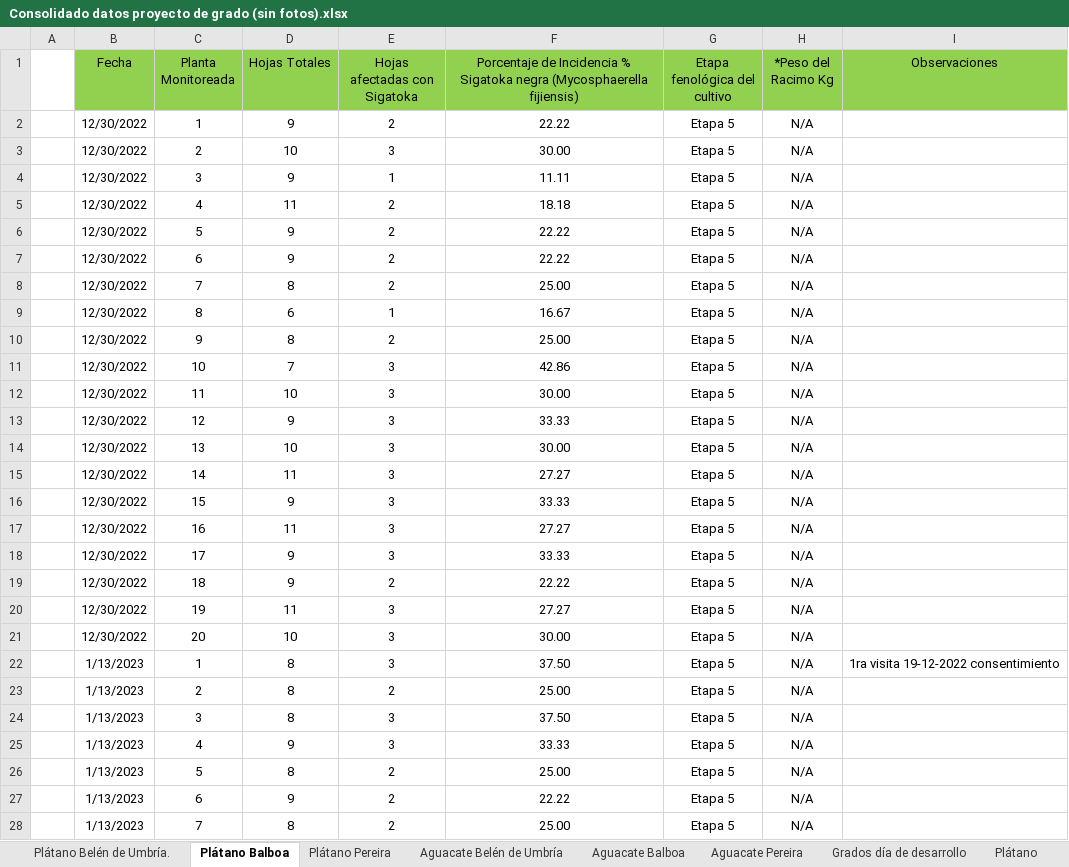
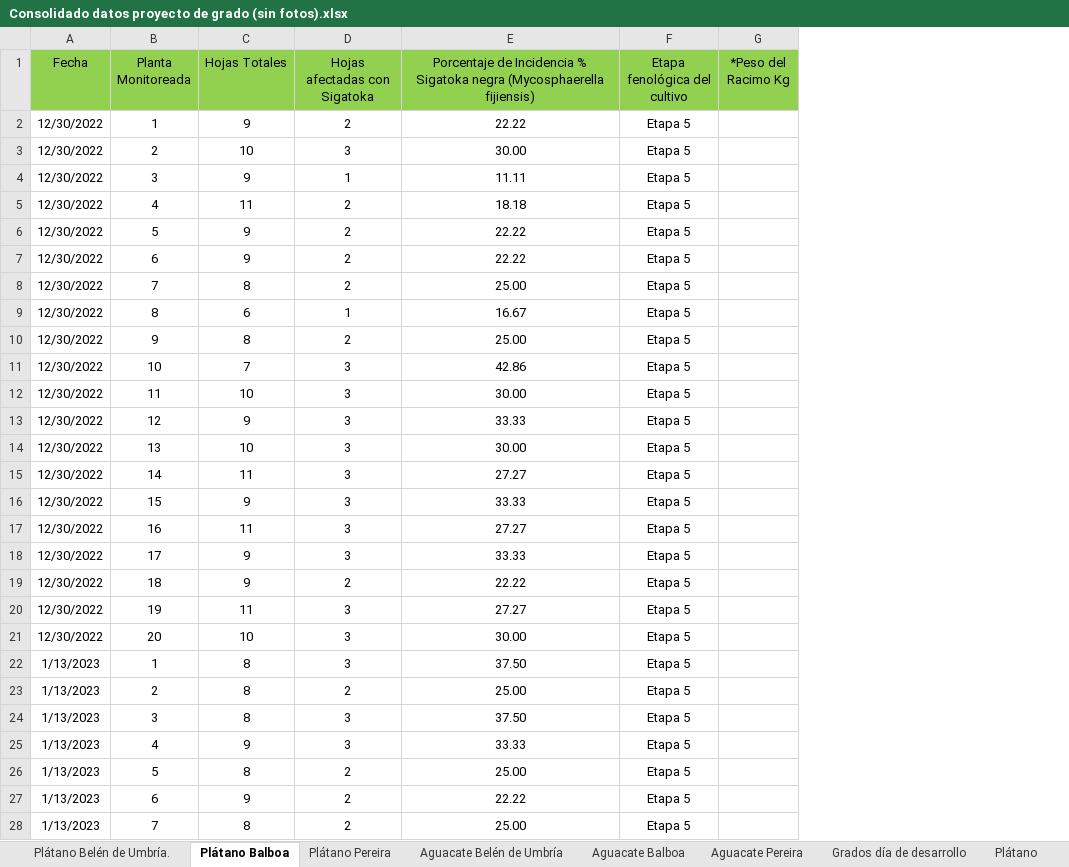
Before and after one commit to Santi-Taborda/Analisis_agro, an Excel workbook: Consolidado datos proyecto de grado (sin fotos).xlsx, sheet Plátano Balboa, drawn as a sheet; only a part is shown; values as stored, in another font and other column widths than the file's, no borders; charts and pictures not drawn; removed rows and columns are numbered as before the commit, all else as after; the diff covers the shown part only; the diff names each change by its address in the sheet, - before the commit and + after, or states it on an @@ line.

```diff
--- a/Consolidado datos proyecto de grado (sin fotos).xlsx (sheet Plátano Balboa)
+++ b/Consolidado datos proyecto de grado (sin fotos).xlsx (sheet Plátano Balboa)
-column A, empty
-column I (Observaciones), row 22: 1ra visita 19-12-2022 consentimiento
-G2:G28 (*Peso del Racimo Kg): N/A
+G2:G28 (*Peso del Racimo Kg): (empty)
```
Also changed, not shown: 173 edited cells elsewhere in this sheet, sheet Aguacate Belén de Umbría, sheet Aguacate Balboa, sheet Aguacate Pereira, sheet Plátano Belén de Umbría., sheet Plátano Pereira, formulas that keep their value, hidden cells, charts or pictures, 1 other file.
